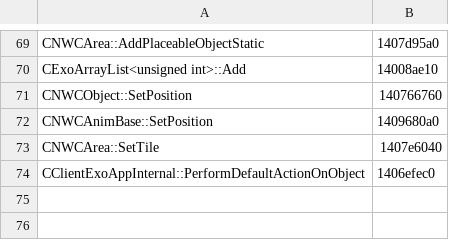
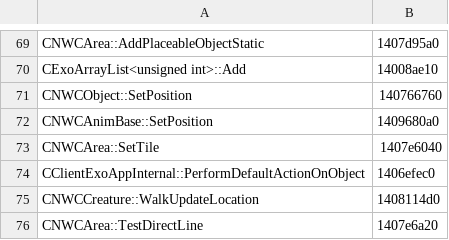
Before and after one commit to ShadowsOverWestgate/nwncxee, a TSV file: tools/ghidra/anchors.tsv, drawn as a sheet; only a part is shown, gaps mark what is left out.

```diff
--- a/tools/ghidra/anchors.tsv
+++ b/tools/ghidra/anchors.tsv
@@ -74 +74,3 @@ CNWCArea::SetTile	1407e6040
 CClientExoAppInternal::PerformDefaultActionOnObject	1406efec0
+CNWCCreature::WalkUpdateLocation	1408114d0
+CNWCArea::TestDirectLine	1407e6a20
```
Also changed, not shown: 7 other files.
